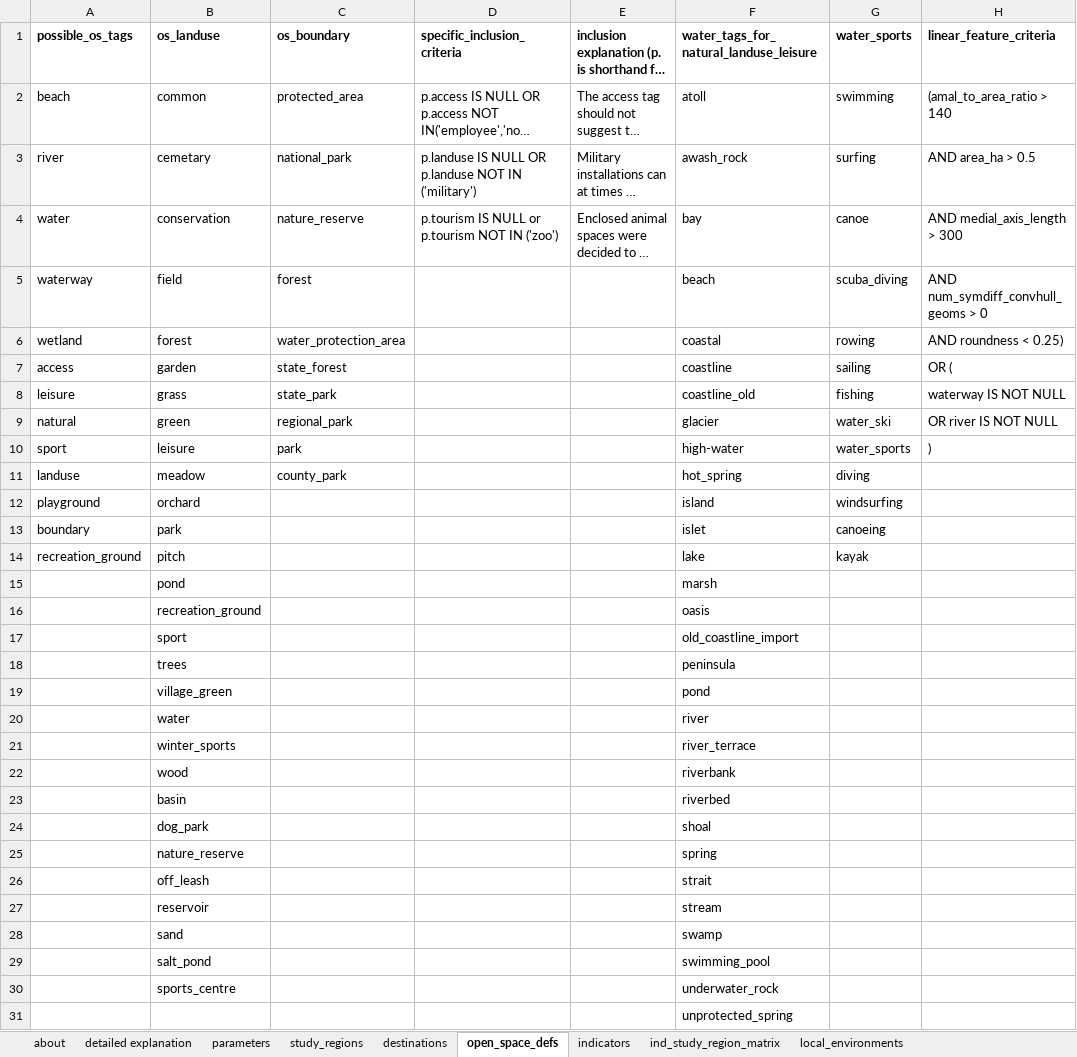
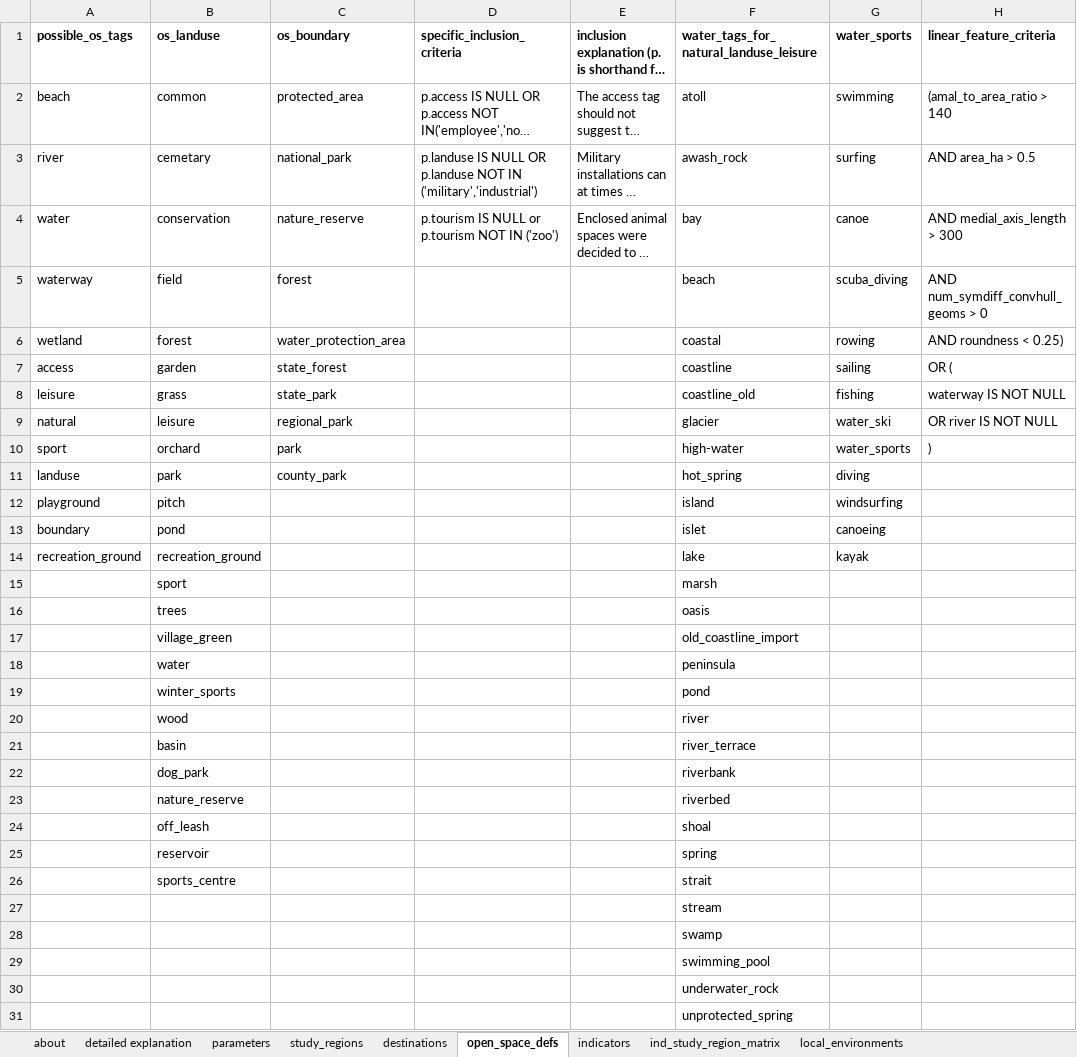
Before and after one commit to healthy-liveable-cities/australian-national-liveability-study, an Excel workbook: ind_study_region_matrix.xlsx, sheet open_space_defs, drawn as a sheet; only a part is shown; long unchanged cells end in …; values as stored, in another font and other column widths than the file's, no borders; the diff names each change by its address in the sheet, - before the commit and + after, or states it on an @@ line.

```diff
--- a/ind_study_region_matrix.xlsx (sheet open_space_defs)
+++ b/ind_study_region_matrix.xlsx (sheet open_space_defs)
-D3 (specific_inclusion_criteria): …NOT IN ('military')
+D3 (specific_inclusion_criteria): …NOT IN ('military','industrial')
-B9 (os_landuse): green
+B9 (os_landuse): leisure
-B10 (os_landuse): leisure
+B10 (os_landuse): orchard
-B11 (os_landuse): meadow
+B11 (os_landuse): park
-B12 (os_landuse): orchard
+B12 (os_landuse): pitch
-B13 (os_landuse): park
+B13 (os_landuse): pond
-B14 (os_landuse): pitch
+B14 (os_landuse): recreation_ground
-B15 (os_landuse): pond
+B15 (os_landuse): sport
-B16 (os_landuse): recreation_ground
+B16 (os_landuse): trees
-B17 (os_landuse): sport
+B17 (os_landuse): village_green
-B18 (os_landuse): trees
+B18 (os_landuse): water
-B19 (os_landuse): village_green
+B19 (os_landuse): winter_sports
-B20 (os_landuse): water
+B20 (os_landuse): wood
-B21 (os_landuse): winter_sports
+B21 (os_landuse): basin
-B22 (os_landuse): wood
+B22 (os_landuse): dog_park
-B23 (os_landuse): basin
+B23 (os_landuse): nature_reserve
-B24 (os_landuse): dog_park
+B24 (os_landuse): off_leash
-B25 (os_landuse): nature_reserve
+B25 (os_landuse): reservoir
-B26 (os_landuse): off_leash
+B26 (os_landuse): sports_centre
-B27 (os_landuse): reservoir
+B27 (os_landuse): (empty)
-B28 (os_landuse): sand
+B28 (os_landuse): (empty)
-B29 (os_landuse): salt_pond
+B29 (os_landuse): (empty)
-B30 (os_landuse): sports_centre
+B30 (os_landuse): (empty)
```
Also changed, not shown: 2 other files.
